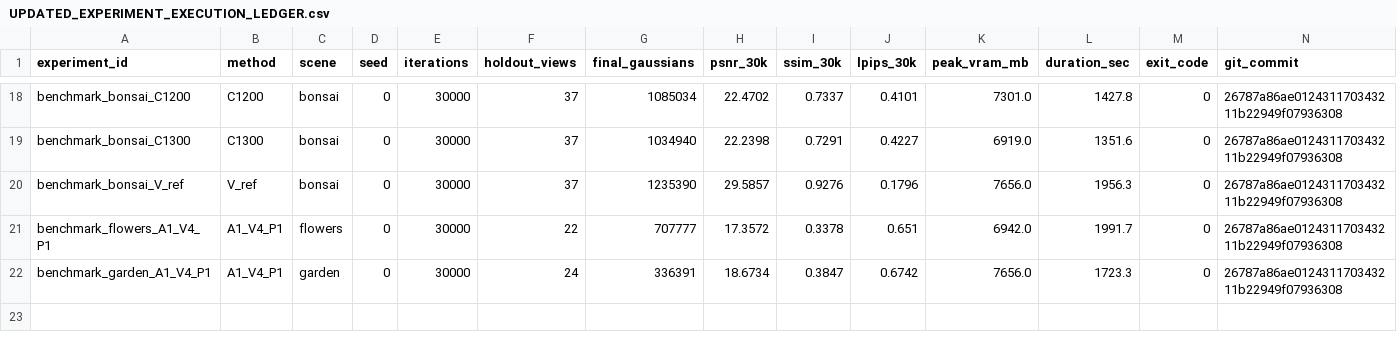
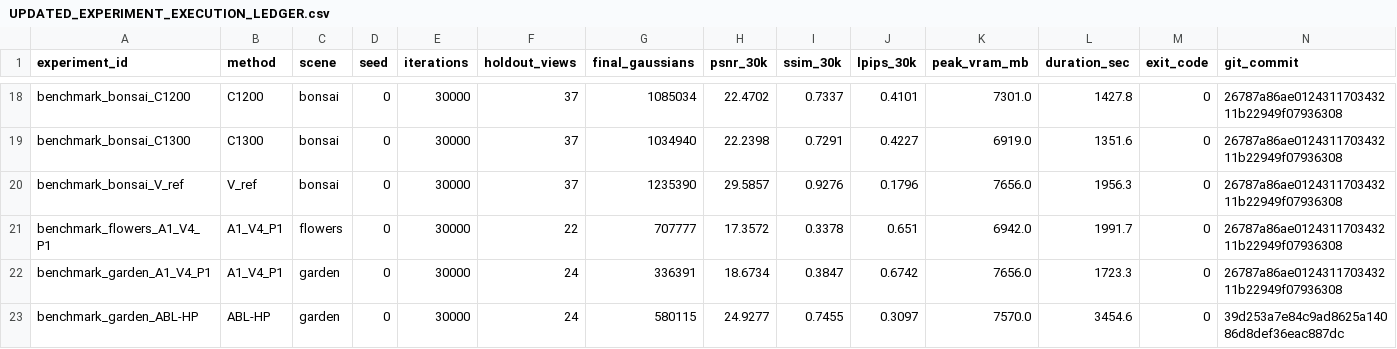
Before and after one commit to ptanh05/ZeroGS, a CSV file: experiments/results/UPDATED_EXPERIMENT_EXECUTION_LEDGER.csv, drawn as a sheet; only a part is shown, gaps mark what is left out; rows hold the shown columns only; the diff names each change by its address in the sheet, - before the commit and + after, or states it on an @@ line.

Commit message:
docs(cross-scene): record empirical validation results on garden
- Record 22nd physical run in UPDATED_EXPERIMENT_EXECUTION_LEDGER.csv: ABL-HP on garden achieves 24.93 dB PSNR (+6.26 dB over V4)
- Add CROSS_SCENE_VALIDATION_REPORT.md documenting cross-scene generalizability across bonsai, garden, and flowers
- Update Table 4 in PAPER_DRAFT.md with paired garden metrics and candidate conservation proof (Delta=0)

```diff
--- a/experiments/results/UPDATED_EXPERIMENT_EXECUTION_LEDGER.csv
+++ b/experiments/results/UPDATED_EXPERIMENT_EXECUTION_LEDGER.csv
+row 23: benchmark_garden_ABL-HP | ABL-HP | garden | 0 | 30000 | 24 | 580115 | 24.9277 | 0.7455 | 0.3097 | 7570.0 | 3454.6 | 0 | 39d253a7e84c9ad8625a14086d8def36eac887dc
```
Also changed, not shown: 2 other files.
